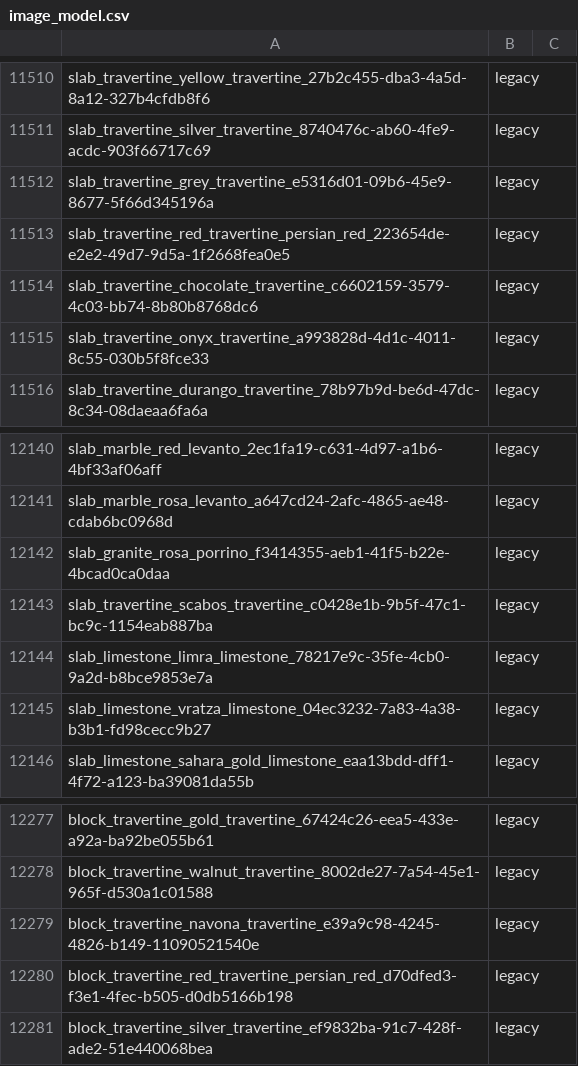
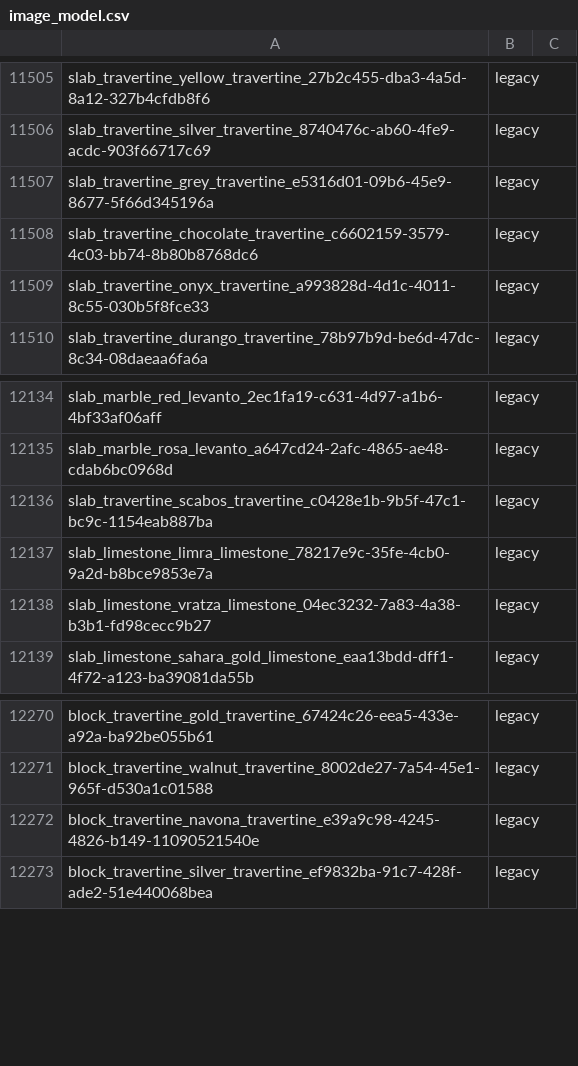
Before and after one commit to Fux002/blokport_scraper, a CSV file: catalog_source/image_model.csv, drawn as a sheet; only a part is shown, gaps mark what is left out; the diff covers the shown part only; the diff names each change by its address in the sheet, - before the commit and + after, or states it on an @@ line.

```diff
--- a/catalog_source/image_model.csv
+++ b/catalog_source/image_model.csv
-row 11513: slab_travertine_red_travertine_persian_red_223654de-e2e2-49d7-9d5a-1f2668fea0e5 | legacy
-row 12142: slab_granite_rosa_porrino_f3414355-aeb1-41f5-b22e-4bcad0ca0daa | legacy
-row 12280: block_travertine_red_travertine_persian_red_d70dfed3-f3e1-4fec-b505-d0db5166b198 | legacy
```
Also changed, not shown: 6 removed rows elsewhere in this file, 3 other files.
